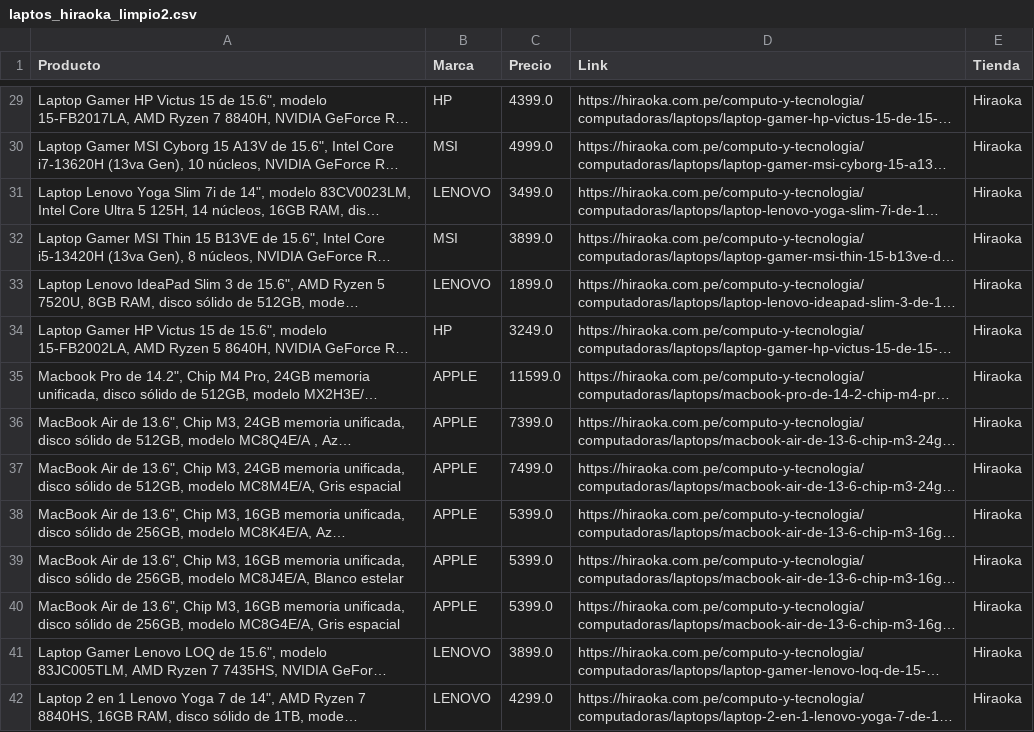
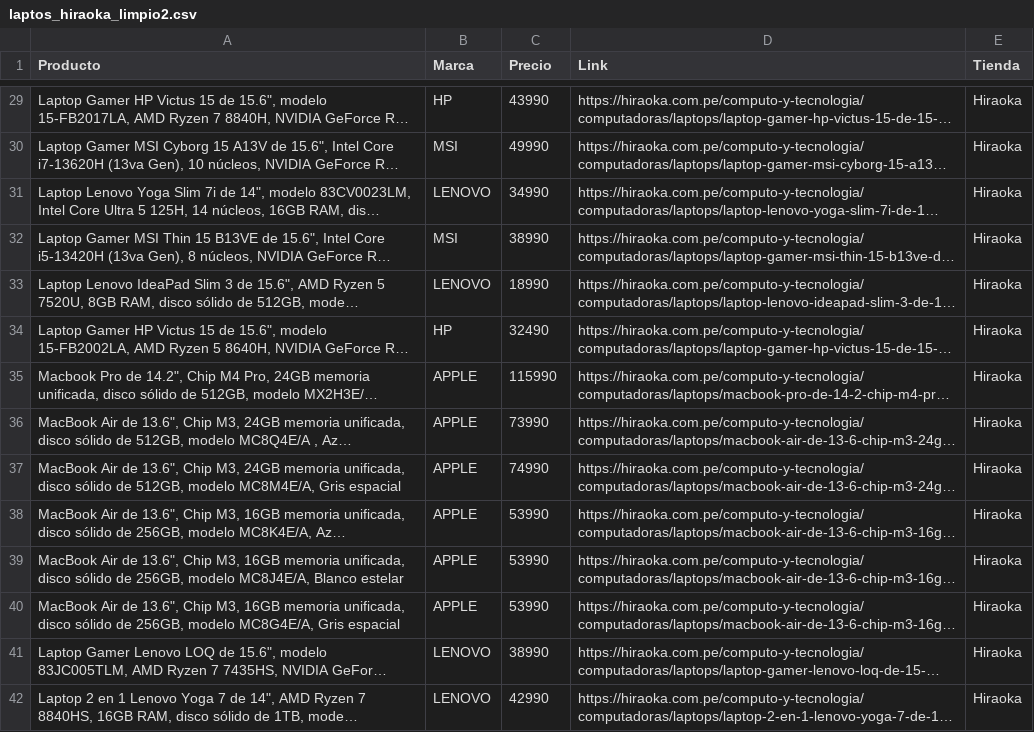
Before and after one commit to Alonso21HB/Analisis_Precios_Tiendas, a CSV file: data_limpia/laptos_hiraoka_limpio2.csv, drawn as a sheet; only a part is shown, gaps mark what is left out; long unchanged cells end in …; the diff covers the shown part only; the diff names each change by its address in the sheet, - before the commit and + after, or states it on an @@ line.

```diff
--- a/data_limpia/laptos_hiraoka_limpio2.csv
+++ b/data_limpia/laptos_hiraoka_limpio2.csv
-C29 (Precio): 4399.0
+C29 (Precio): 43990
-C30 (Precio): 4999.0
+C30 (Precio): 49990
-C31 (Precio): 3499.0
+C31 (Precio): 34990
-C32 (Precio): 3899.0
+C32 (Precio): 38990
-C33 (Precio): 1899.0
+C33 (Precio): 18990
-C34 (Precio): 3249.0
+C34 (Precio): 32490
-C35 (Precio): 11599.0
+C35 (Precio): 115990
-C36 (Precio): 7399.0
+C36 (Precio): 73990
-C37 (Precio): 7499.0
+C37 (Precio): 74990
-C38:C40 (Precio): 5399.0
+C38:C40 (Precio): 53990
-C41 (Precio): 3899.0
+C41 (Precio): 38990
-C42 (Precio): 4299.0
+C42 (Precio): 42990
```
Also changed, not shown: 85 edited cells elsewhere in this file, 8 other files.
